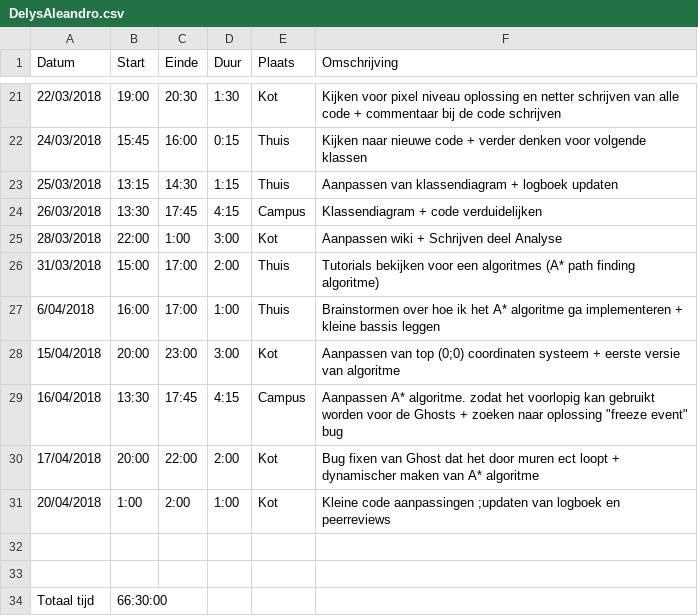
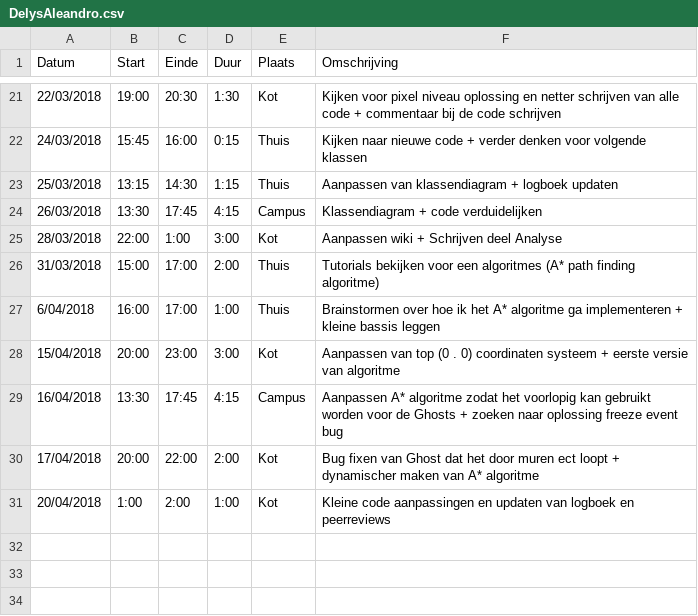
Before and after one commit to AvPelli/pacman_python, a CSV file: logboeken/DelysAleandro.csv, drawn as a sheet; only a part is shown, gaps mark what is left out; the diff names each change by its address in the sheet, - before the commit and + after, or states it on an @@ line.

Commit message:
Updaten logboek

```diff
--- a/logboeken/DelysAleandro.csv
+++ b/logboeken/DelysAleandro.csv
-F28 (Omschrijving): …van top (0;0) coordinaten systeem…
+F28 (Omschrijving): …van top (0 . 0) coordinaten systeem…
-F29 (Omschrijving): Aanpassen A* algoritme. zodat het voorlopig kan gebruikt worden voor de Ghosts + zoeken naar oplossing "freeze event" bug
+F29 (Omschrijving): Aanpassen A* algoritme zodat het voorlopig kan gebruikt worden voor de Ghosts + zoeken naar oplossing freeze event bug
-F31 (Omschrijving): …code aanpassingen ;updaten van logboek…
+F31 (Omschrijving): …code aanpassingen en updaten van logboek…
-row 32: (empty)
-row 33: (empty)
-row 34: Totaal tijd | 66:30:00
```
